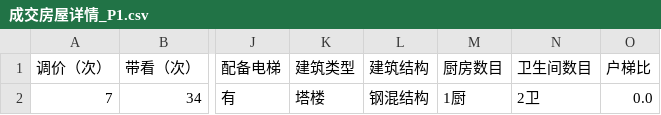
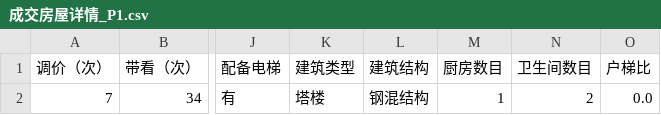
Before and after one commit to Silenccce231/Practice, a CSV file: output/成交房屋详情_P1.csv, drawn as a sheet; only a part is shown, gaps mark what is left out; the diff names each change by its address in the sheet, - before the commit and + after, or states it on an @@ line.

```diff
--- a/output/成交房屋详情_P1.csv
+++ b/output/成交房屋详情_P1.csv
-M2 (厨房数目): 1厨
+M2 (厨房数目): 1
-N2 (卫生间数目): 2卫
+N2 (卫生间数目): 2
```
Also changed, not shown: 2 other files.
